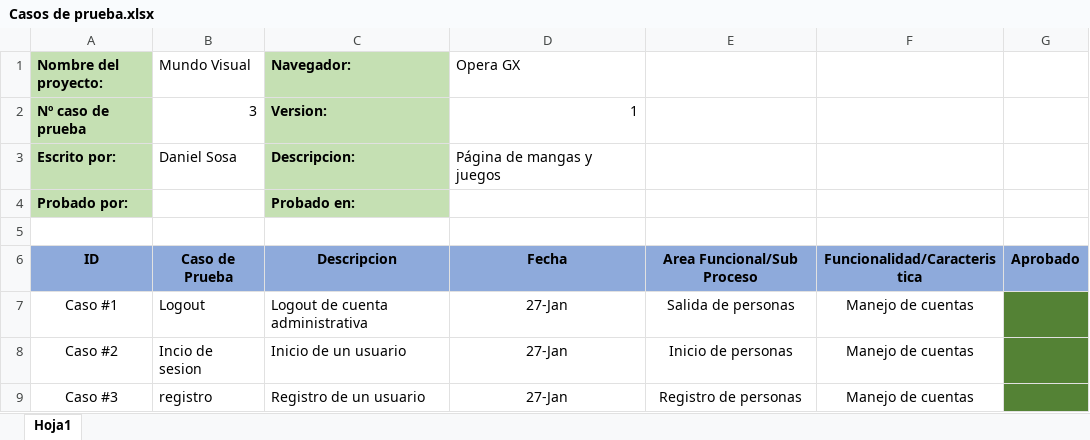
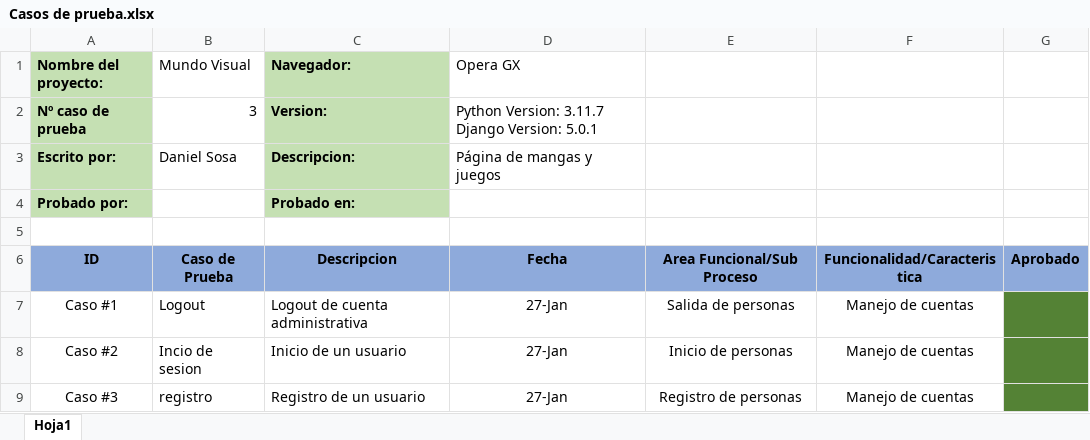
Before and after one commit to Kpn927/EntregaFinal_DanielSosa, an Excel workbook: Casos de prueba.xlsx, sheet Hoja1, drawn as a sheet; values as stored, in another font and other column widths than the file's, no borders; the diff names each change by its address in the sheet, - before the commit and + after, or states it on an @@ line.

Commit message:
Update Casos de prueba.xlsx

```diff
--- a/Casos de prueba.xlsx (sheet Hoja1)
+++ b/Casos de prueba.xlsx (sheet Hoja1)
-D2 (Opera GX): 1
+D2 (Opera GX): Python Version: 3.11.7 Django Version: 5.0.1
```
